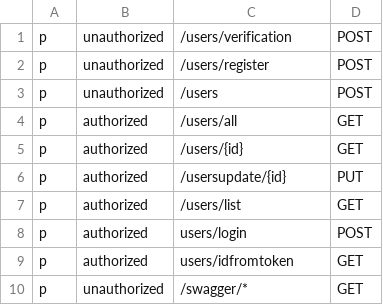
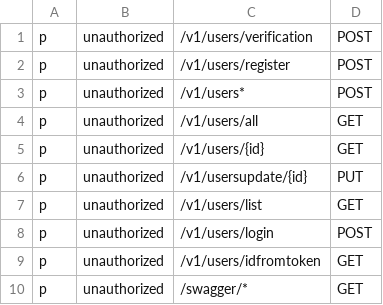
Before and after one commit to ahror0204/Project1, a CSV file: apigate/config/casbin_file.csv, drawn as a sheet; the diff names each change by its address in the sheet, - before the commit and + after, or states it on an @@ line.

```diff
--- a/apigate/config/casbin_file.csv
+++ b/apigate/config/casbin_file.csv
-C1: /users/verification
+C1: /v1/users/verification
-C2: /users/register
+C2: /v1/users/register
-C3: /users
+C3: /v1/users*
-B4:B9: authorized
+B4:B9: unauthorized
-C4: /users/all
+C4: /v1/users/all
-C5: /users/{id}
+C5: /v1/users/{id}
-C6: /usersupdate/{id}
+C6: /v1/usersupdate/{id}
-C7: /users/list
+C7: /v1/users/list
-C8: users/login
+C8: /v1/users/login
-C9: users/idfromtoken
+C9: /v1/users/idfromtoken
```
Also changed, not shown: 22 other files.
